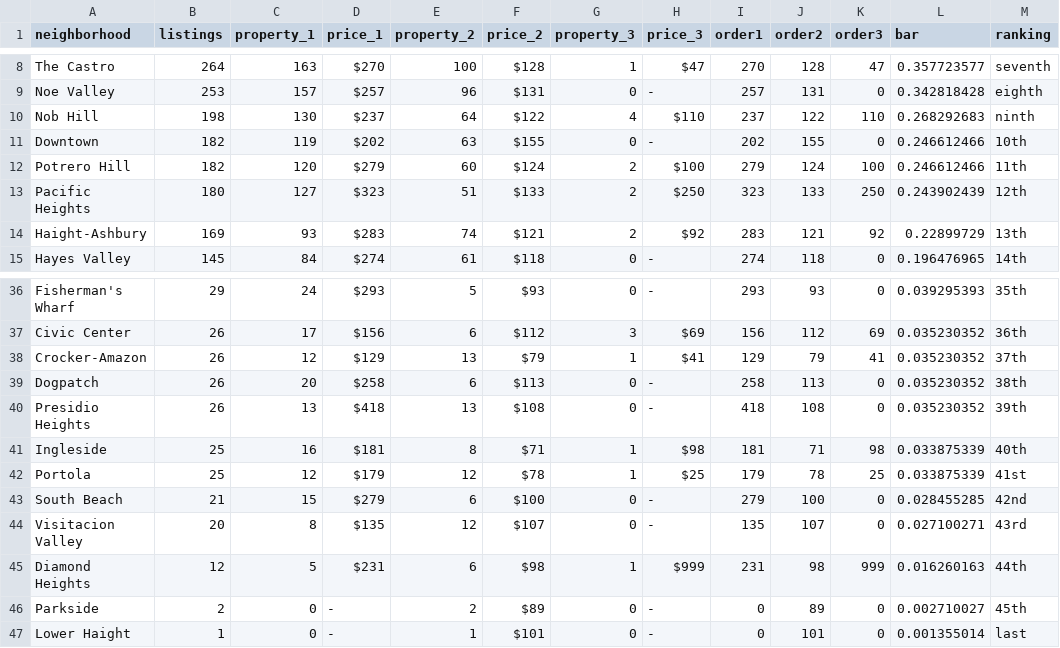
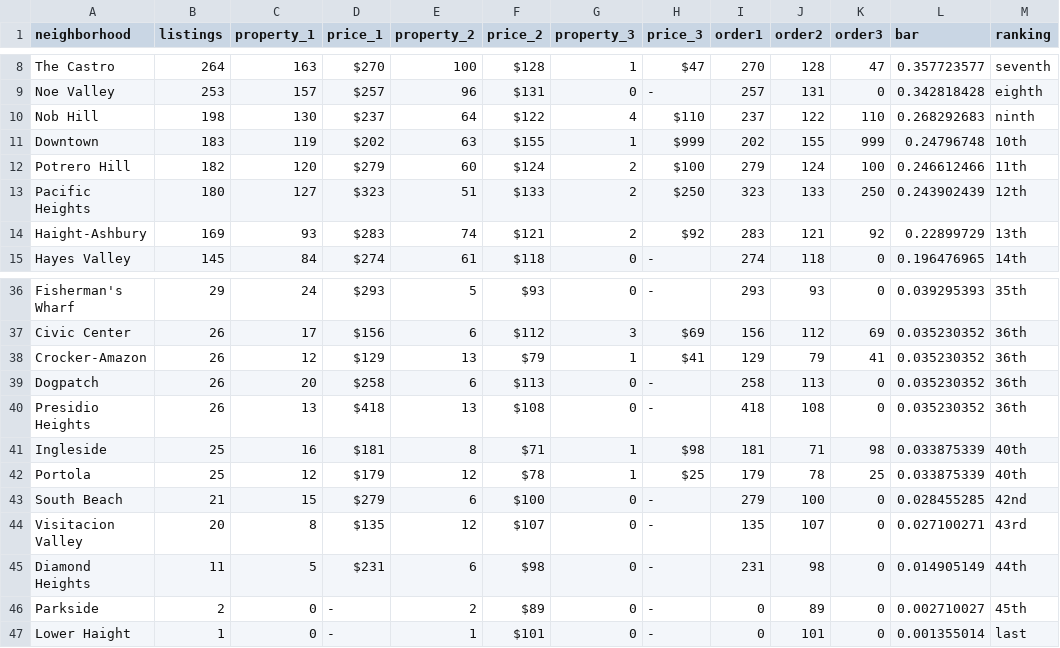
Before and after one commit to sfchronicle/airbnb2016, a CSV file: data/database_data.csv, drawn as a sheet; only a part is shown, gaps mark what is left out.

Commit message:
updated database

```diff
--- a/data/database_data.csv
+++ b/data/database_data.csv
@@ -10,3 +10,3 @@ Noe Valley,253,157,$257 ,96,$131 ,0,-,257,131,0,0.342818428,eighth
 Nob Hill,198,130,$237 ,64,$122 ,4,$110 ,237,122,110,0.268292683,ninth
-Downtown,182,119,$202 ,63,$155 ,0,-,202,155,0,0.246612466,10th
+Downtown,183,119,$202 ,63,$155 ,1,$999 ,202,155,999,0.24796748,10th
 Potrero Hill,182,120,$279 ,60,$124 ,2,$100 ,279,124,100,0.246612466,11th
@@ -37,10 +37,10 @@ Fisherman's Wharf,29,24,$293 ,5,$93 ,0,-,293,93,0,0.039295393,35th
 Civic Center,26,17,$156 ,6,$112 ,3,$69 ,156,112,69,0.035230352,36th
-Crocker-Amazon,26,12,$129 ,13,$79 ,1,$41 ,129,79,41,0.035230352,37th
-Dogpatch,26,20,$258 ,6,$113 ,0,-,258,113,0,0.035230352,38th
-Presidio Heights,26,13,$418 ,13,$108 ,0,-,418,108,0,0.035230352,39th
+Crocker-Amazon,26,12,$129 ,13,$79 ,1,$41 ,129,79,41,0.035230352,36th
+Dogpatch,26,20,$258 ,6,$113 ,0,-,258,113,0,0.035230352,36th
+Presidio Heights,26,13,$418 ,13,$108 ,0,-,418,108,0,0.035230352,36th
 Ingleside,25,16,$181 ,8,$71 ,1,$98 ,181,71,98,0.033875339,40th
-Portola,25,12,$179 ,12,$78 ,1,$25 ,179,78,25,0.033875339,41st
+Portola,25,12,$179 ,12,$78 ,1,$25 ,179,78,25,0.033875339,40th
 South Beach,21,15,$279 ,6,$100 ,0,-,279,100,0,0.028455285,42nd
 Visitacion Valley,20,8,$135 ,12,$107 ,0,-,135,107,0,0.027100271,43rd
-Diamond Heights,12,5,$231 ,6,$98 ,1,$999 ,231,98,999,0.016260163,44th
+Diamond Heights,11,5,$231 ,6,$98 ,0,-,231,98,0,0.014905149,44th
 Parkside,2,0,-,2,$89 ,0,-,0,89,0,0.002710027,45th
```
Also changed, not shown: 3 other files.
